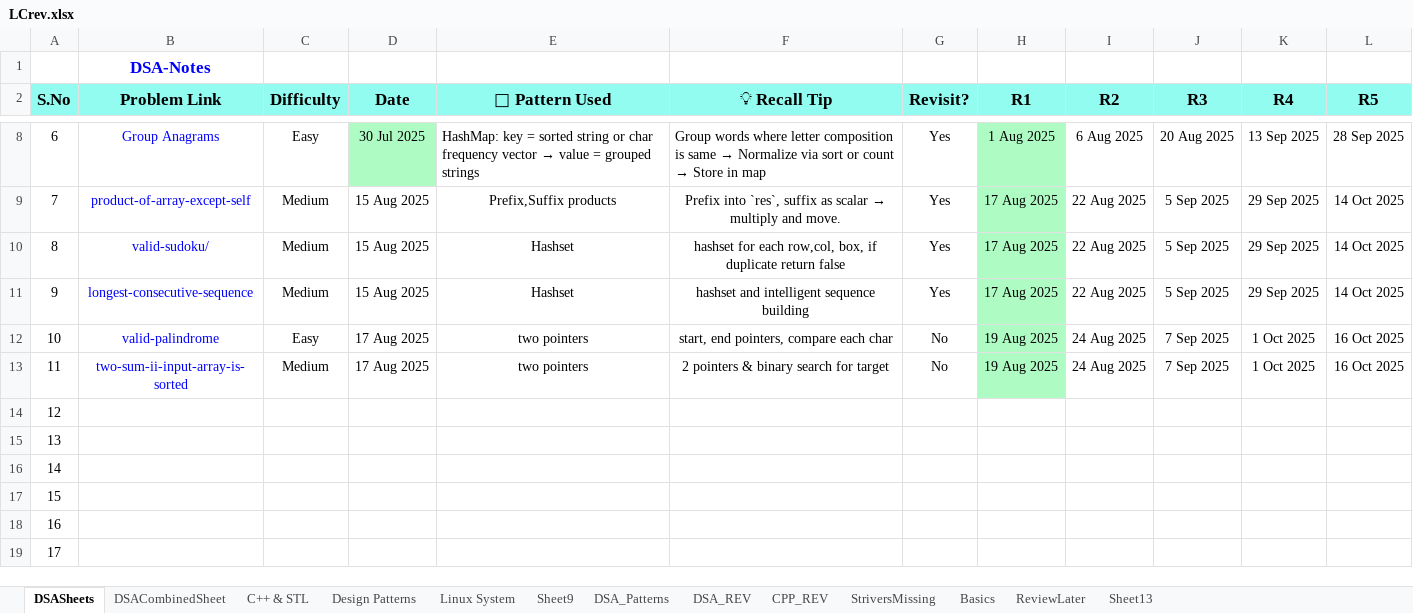
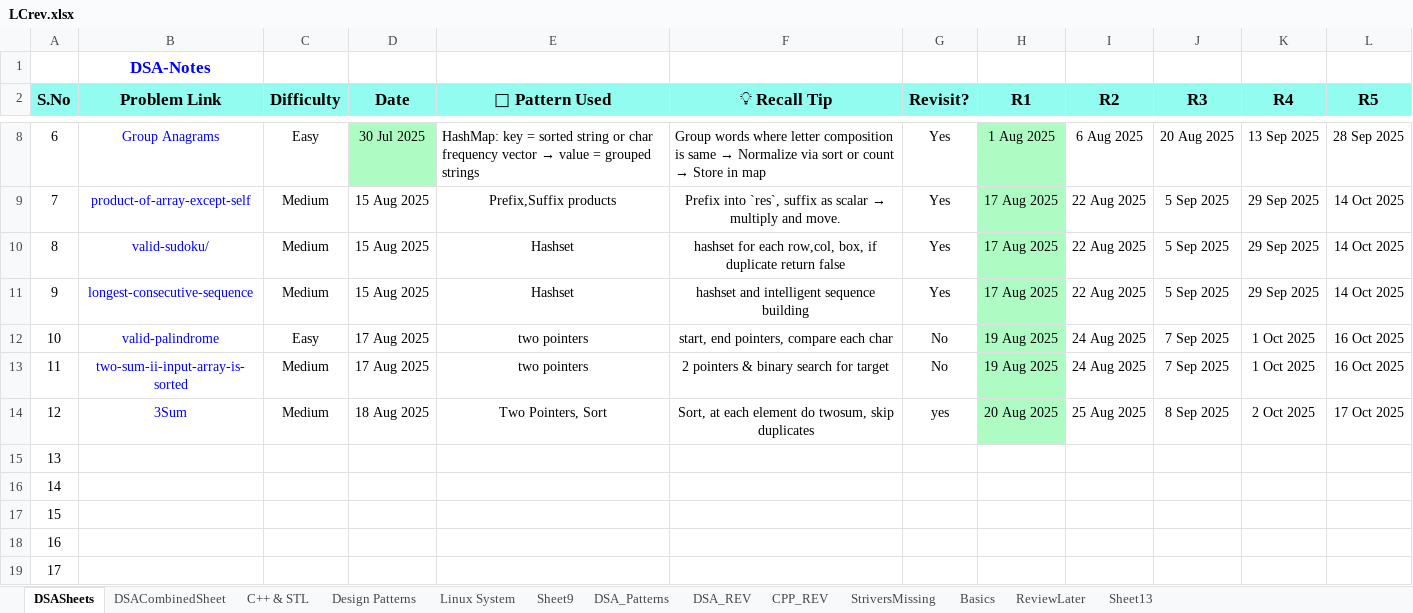
Before and after one commit to muthinenisravan/DSA, an Excel workbook: trackers/LCrev.xlsx, sheet DSASheets, drawn as a sheet; only a part is shown, gaps mark what is left out; values as stored, in another font and other column widths than the file's, no borders; conditional formats not drawn; the diff names each change by its address in the sheet, - before the commit and + after, or states it on an @@ line.

Commit message:
Add 3Sum using Two pointers

```diff
--- a/trackers/LCrev.xlsx (sheet DSASheets)
+++ b/trackers/LCrev.xlsx (sheet DSASheets)
-B14 (Problem Link): (empty)
+B14 (Problem Link): 3Sum
-C14 (Difficulty): (empty)
+C14 (Difficulty): Medium
-D14 (Date): (empty)
+D14 (Date): 18 Aug 2025
-E14 (🧠 Pattern Used): (empty)
+E14 (🧠 Pattern Used): Two Pointers, Sort
-F14 (💡 Recall Tip): (empty)
+F14 (💡 Recall Tip): Sort, at each element do twosum, skip duplicates
-G14 (Revisit?): (empty)
+G14 (Revisit?): yes
-H14 (R1): (empty)
+H14 (R1): 20 Aug 2025
-H14 fill: none
+H14 fill: #AEFCC3
-I14 (R2): (empty)
+I14 (R2): 25 Aug 2025
-J14 (R3): (empty)
+J14 (R3): 8 Sep 2025
-K14 (R4): (empty)
+K14 (R4): 2 Oct 2025
-L14 (R5): (empty)
+L14 (R5): 17 Oct 2025
```
Also changed, not shown: 5 other files.
